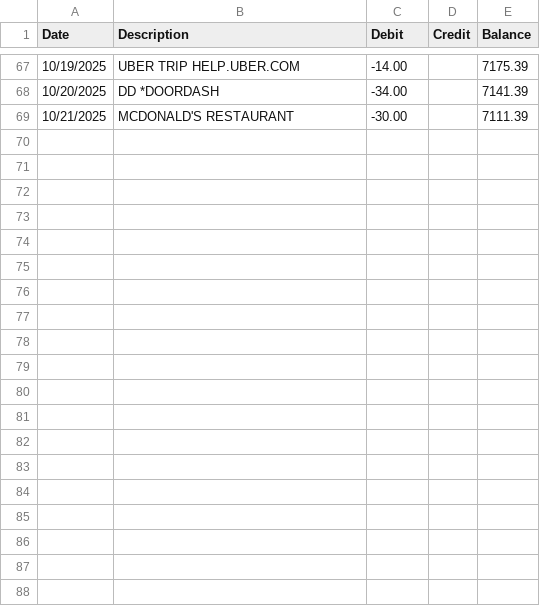
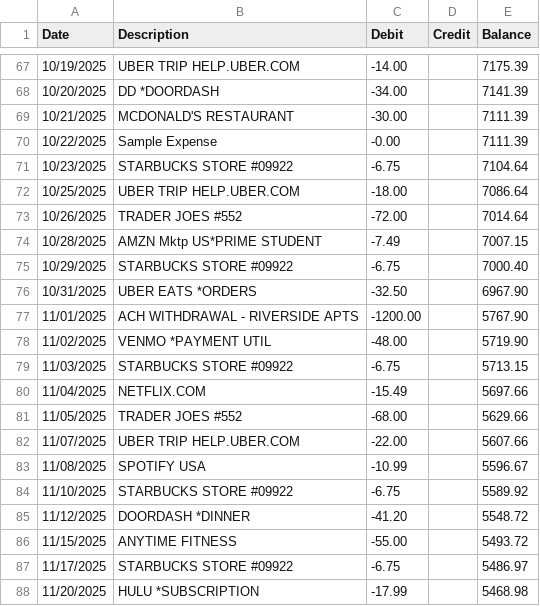
Before and after one commit to vishxrad/naaptol, a CSV file: backend/student_transactions.csv, drawn as a sheet; only a part is shown, gaps mark what is left out; the diff covers the shown part only; the diff names each change by its address in the sheet, - before the commit and + after, or states it on an @@ line.

```diff
--- a/backend/student_transactions.csv
+++ b/backend/student_transactions.csv
+row 70: 10/22/2025 | Sample Expense | -0.00 |  | 7111.39
+row 71: 10/23/2025 | STARBUCKS STORE #09922 | -6.75 |  | 7104.64
+row 72: 10/25/2025 | UBER TRIP HELP.UBER.COM | -18.00 |  | 7086.64
+row 73: 10/26/2025 | TRADER JOES #552 | -72.00 |  | 7014.64
+row 74: 10/28/2025 | AMZN Mktp US*PRIME STUDENT | -7.49 |  | 7007.15
+row 75: 10/29/2025 | STARBUCKS STORE #09922 | -6.75 |  | 7000.40
+row 76: 10/31/2025 | UBER EATS *ORDERS | -32.50 |  | 6967.90
+row 77: 11/01/2025 | ACH WITHDRAWAL - RIVERSIDE APTS | -1200.00 |  | 5767.90
+row 78: 11/02/2025 | VENMO *PAYMENT UTIL | -48.00 |  | 5719.90
+row 79: 11/03/2025 | STARBUCKS STORE #09922 | -6.75 |  | 5713.15
+row 80: 11/04/2025 | NETFLIX.COM | -15.49 |  | 5697.66
+row 81: 11/05/2025 | TRADER JOES #552 | -68.00 |  | 5629.66
+row 82: 11/07/2025 | UBER TRIP HELP.UBER.COM | -22.00 |  | 5607.66
+row 83: 11/08/2025 | SPOTIFY USA | -10.99 |  | 5596.67
+row 84: 11/10/2025 | STARBUCKS STORE #09922 | -6.75 |  | 5589.92
+row 85: 11/12/2025 | DOORDASH *DINNER | -41.20 |  | 5548.72
+row 86: 11/15/2025 | ANYTIME FITNESS | -55.00 |  | 5493.72
+row 87: 11/17/2025 | STARBUCKS STORE #09922 | -6.75 |  | 5486.97
+row 88: 11/20/2025 | HULU *SUBSCRIPTION | -17.99 |  | 5468.98
```
Also changed, not shown: 31 added rows elsewhere in this file, 4 other files.
